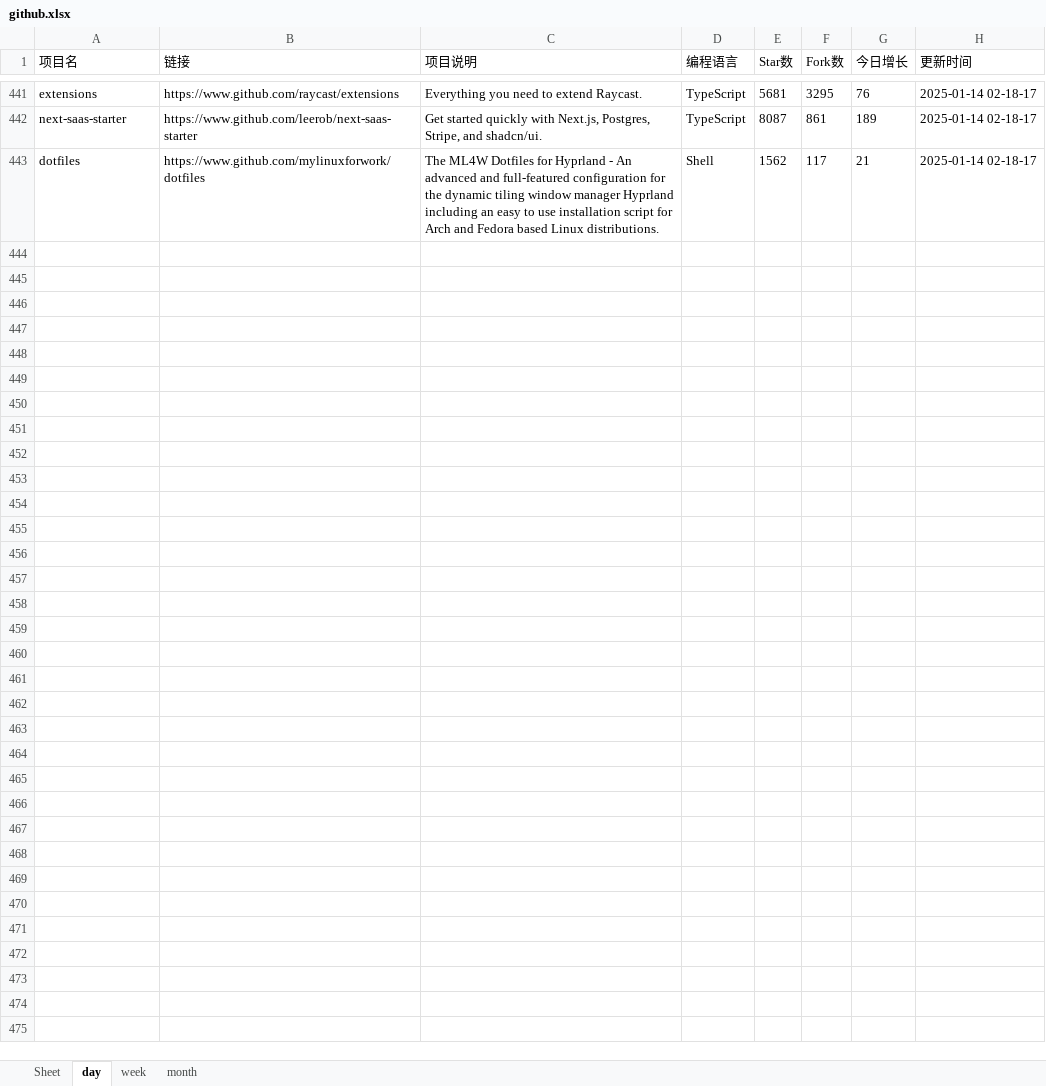
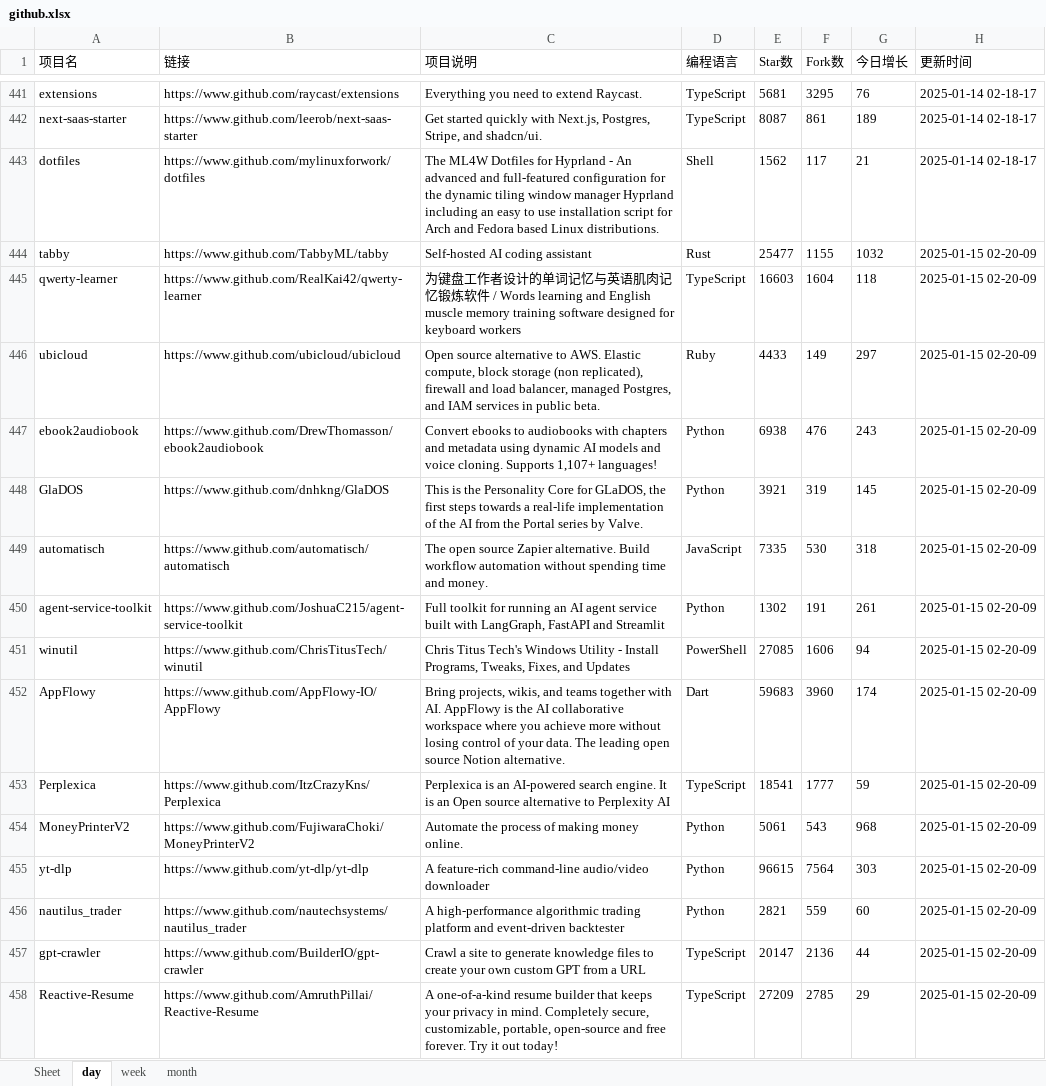
Before and after one commit to WHG555/github-today-repositories, an Excel workbook: github.xlsx, sheet day, drawn as a sheet; only a part is shown, gaps mark what is left out; values as stored, in another font and other column widths than the file's, no borders; the diff names each change by its address in the sheet, - before the commit and + after, or states it on an @@ line.

```diff
--- a/github.xlsx (sheet day)
+++ b/github.xlsx (sheet day)
+row 444: tabby | https://www.github.com/TabbyML/tabby | Self-hosted AI coding assistant | Rust | 25477 | 1155 | 1032 | 2025-01-15 02-20-09
+row 445: qwerty-learner | https://www.github.com/RealKai42/qwerty-learner | 为键盘工作者设计的单词记忆与英语肌肉记忆锻炼软件 / Words learning and English muscle memory training software designed for keyboard workers | TypeScript | 16603 | 1604 | 118 | 2025-01-15 02-20-09
+row 446: ubicloud | https://www.github.com/ubicloud/ubicloud | Open source alternative to AWS. Elastic compute, block storage (non replicated), firewall and load balancer, managed Postgres, and IAM services in public beta. | Ruby | 4433 | 149 | 297 | 2025-01-15 02-20-09
+row 447: ebook2audiobook | https://www.github.com/DrewThomasson/ebook2audiobook | Convert ebooks to audiobooks with chapters and metadata using dynamic AI models and voice cloning. Supports 1,107+ languages! | Python | 6938 | 476 | 243 | 2025-01-15 02-20-09
+row 448: GlaDOS | https://www.github.com/dnhkng/GlaDOS | This is the Personality Core for GLaDOS, the first steps towards a real-life implementation of the AI from the Portal series by Valve. | Python | 3921 | 319 | 145 | 2025-01-15 02-20-09
+row 449: automatisch | https://www.github.com/automatisch/automatisch | The open source Zapier alternative. Build workflow automation without spending time and money. | JavaScript | 7335 | 530 | 318 | 2025-01-15 02-20-09
+row 450: agent-service-toolkit | https://www.github.com/JoshuaC215/agent-service-toolkit | Full toolkit for running an AI agent service built with LangGraph, FastAPI and Streamlit | Python | 1302 | 191 | 261 | 2025-01-15 02-20-09
+row 451: winutil | https://www.github.com/ChrisTitusTech/winutil | Chris Titus Tech's Windows Utility - Install Programs, Tweaks, Fixes, and Updates | PowerShell | 27085 | 1606 | 94 | 2025-01-15 02-20-09
+row 452: AppFlowy | https://www.github.com/AppFlowy-IO/AppFlowy | Bring projects, wikis, and teams together with AI. AppFlowy is the AI collaborative workspace where you achieve more without losing control of your data. The leading open source Notion alternative. | Dart | 59683 | 3960 | 174 | 2025-01-15 02-20-09
+row 453: Perplexica | https://www.github.com/ItzCrazyKns/Perplexica | Perplexica is an AI-powered search engine. It is an Open source alternative to Perplexity AI | TypeScript | 18541 | 1777 | 59 | 2025-01-15 02-20-09
+row 454: MoneyPrinterV2 | https://www.github.com/FujiwaraChoki/MoneyPrinterV2 | Automate the process of making money online. | Python | 5061 | 543 | 968 | 2025-01-15 02-20-09
+row 455: yt-dlp | https://www.github.com/yt-dlp/yt-dlp | A feature-rich command-line audio/video downloader | Python | 96615 | 7564 | 303 | 2025-01-15 02-20-09
+row 456: nautilus_trader | https://www.github.com/nautechsystems/nautilus_trader | A high-performance algorithmic trading platform and event-driven backtester | Python | 2821 | 559 | 60 | 2025-01-15 02-20-09
+row 457: gpt-crawler | https://www.github.com/BuilderIO/gpt-crawler | Crawl a site to generate knowledge files to create your own custom GPT from a URL | TypeScript | 20147 | 2136 | 44 | 2025-01-15 02-20-09
+row 458: Reactive-Resume | https://www.github.com/AmruthPillai/Reactive-Resume | A one-of-a-kind resume builder that keeps your privacy in mind. Completely secure, customizable, portable, open-source and free forever. Try it out today! | TypeScript | 27209 | 2785 | 29 | 2025-01-15 02-20-09
```
Also changed, not shown: sheet week, sheet month.
